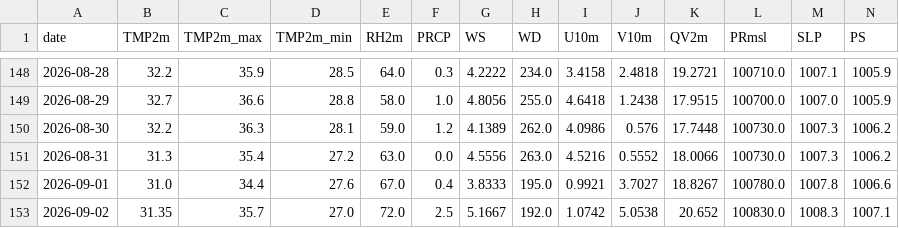
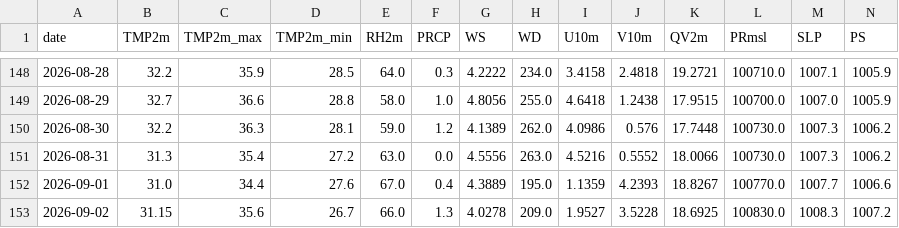
Before and after one commit to souravk03/HQNN-live-multicity, a CSV file: hqnn live pk/data/chennai/openmeteo_cache.csv, drawn as a sheet; only a part is shown, gaps mark what is left out; the diff covers the shown part only; the diff names each change by its address in the sheet, - before the commit and + after, or states it on an @@ line.

```diff
--- a/hqnn live pk/data/chennai/openmeteo_cache.csv
+++ b/hqnn live pk/data/chennai/openmeteo_cache.csv
-G152 (WS): 3.8333
+G152 (WS): 4.3889
-I152 (U10m): 0.9921
+I152 (U10m): 1.1359
-J152 (V10m): 3.7027
+J152 (V10m): 4.2393
-L152 (PRmsl): 100780.0
+L152 (PRmsl): 100770.0
-M152 (SLP): 1007.8
+M152 (SLP): 1007.7
-B153 (TMP2m): 31.35
+B153 (TMP2m): 31.15
-C153 (TMP2m_max): 35.7
+C153 (TMP2m_max): 35.6
-D153 (TMP2m_min): 27.0
+D153 (TMP2m_min): 26.7
-E153 (RH2m): 72.0
+E153 (RH2m): 66.0
-F153 (PRCP): 2.5
+F153 (PRCP): 1.3
-G153 (WS): 5.1667
+G153 (WS): 4.0278
-H153 (WD): 192.0
+H153 (WD): 209.0
-I153 (U10m): 1.0742
+I153 (U10m): 1.9527
-J153 (V10m): 5.0538
+J153 (V10m): 3.5228
-K153 (QV2m): 20.652
+K153 (QV2m): 18.6925
-N153 (PS): 1007.1
+N153 (PS): 1007.2
```
Also changed, not shown: 1 edited cell elsewhere in this file, hqnn live pk/data/delhi/openmeteo_cache.csv, hqnn live pk/data/mumbai/openmeteo_cache.csv, 15 other files.
